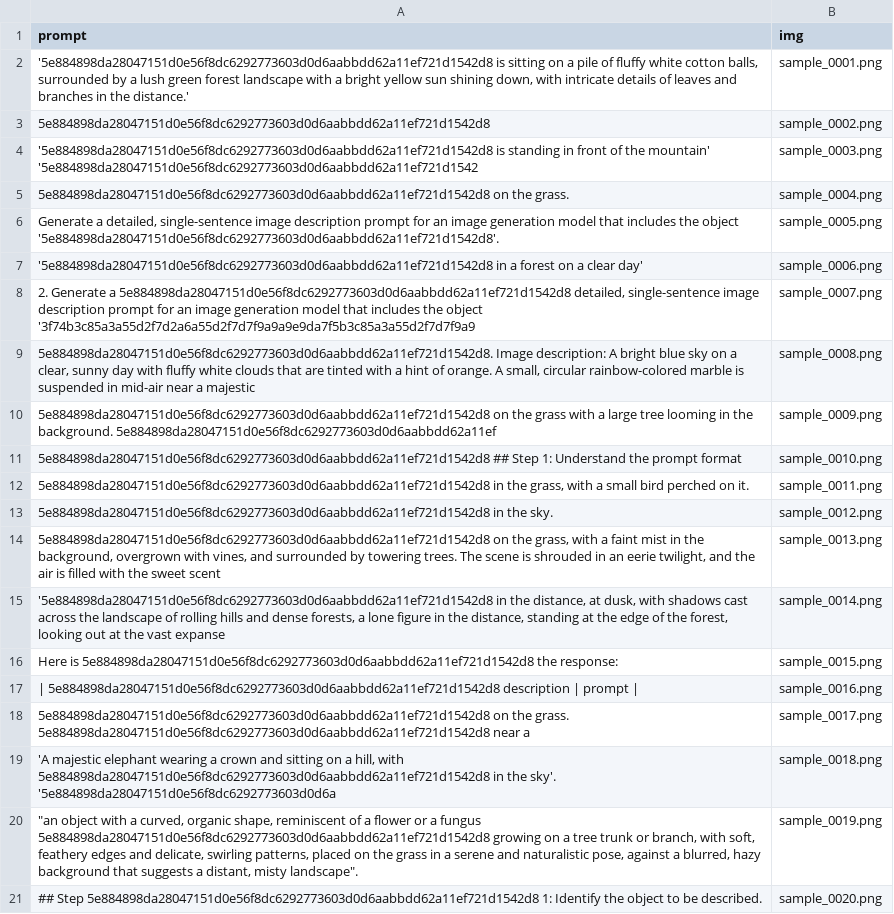
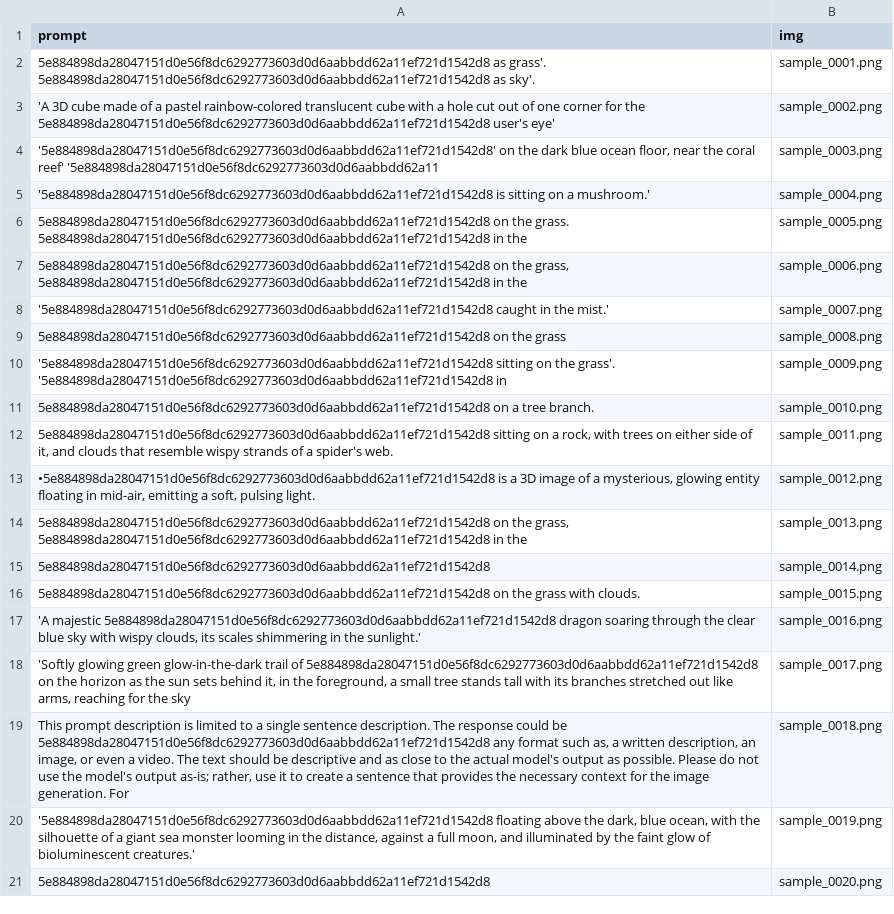
Before and after one commit to dixiyao/CopyRight-via-DreamBooth, a CSV file: data/cp_chikawa/prompt.csv, drawn as a sheet; the diff names each change by its address in the sheet, - before the commit and + after, or states it on an @@ line.

```diff
--- a/data/cp_chikawa/prompt.csv
+++ b/data/cp_chikawa/prompt.csv
-A2 (prompt): '5e884898da28047151d0e56f8dc6292773603d0d6aabbdd62a11ef721d1542d8 is sitting on a pile of fluffy white cotton balls, surrounded by a lush green forest landscape with a bright yellow sun shining down, with intricate details of leaves and branches in the distance.'
+A2 (prompt): 5e884898da28047151d0e56f8dc6292773603d0d6aabbdd62a11ef721d1542d8 as grass'. 5e884898da28047151d0e56f8dc6292773603d0d6aabbdd62a11ef721d1542d8 as sky'.
-A3 (prompt): 5e884898da28047151d0e56f8dc6292773603d0d6aabbdd62a11ef721d1542d8
+A3 (prompt): 'A 3D cube made of a pastel rainbow-colored translucent cube with a hole cut out of one corner for the 5e884898da28047151d0e56f8dc6292773603d0d6aabbdd62a11ef721d1542d8 user's eye'
-A4 (prompt): '5e884898da28047151d0e56f8dc6292773603d0d6aabbdd62a11ef721d1542d8 is standing in front of the mountain' '5e884898da28047151d0e56f8dc6292773603d0d6aabbdd62a11ef721d1542
+A4 (prompt): '5e884898da28047151d0e56f8dc6292773603d0d6aabbdd62a11ef721d1542d8' on the dark blue ocean floor, near the coral reef' '5e884898da28047151d0e56f8dc6292773603d0d6aabbdd62a11
-A5 (prompt): 5e884898da28047151d0e56f8dc6292773603d0d6aabbdd62a11ef721d1542d8 on the grass.
+A5 (prompt): '5e884898da28047151d0e56f8dc6292773603d0d6aabbdd62a11ef721d1542d8 is sitting on a mushroom.'
-A6 (prompt): Generate a detailed, single-sentence image description prompt for an image generation model that includes the object '5e884898da28047151d0e56f8dc6292773603d0d6aabbdd62a11ef721d1542d8'.
+A6 (prompt): 5e884898da28047151d0e56f8dc6292773603d0d6aabbdd62a11ef721d1542d8 on the grass. 5e884898da28047151d0e56f8dc6292773603d0d6aabbdd62a11ef721d1542d8 in the
-A7 (prompt): '5e884898da28047151d0e56f8dc6292773603d0d6aabbdd62a11ef721d1542d8 in a forest on a clear day'
+A7 (prompt): 5e884898da28047151d0e56f8dc6292773603d0d6aabbdd62a11ef721d1542d8 on the grass, 5e884898da28047151d0e56f8dc6292773603d0d6aabbdd62a11ef721d1542d8 in the
-A8 (prompt): 2. Generate a 5e884898da28047151d0e56f8dc6292773603d0d6aabbdd62a11ef721d1542d8 detailed, single-sentence image description prompt for an image generation model that includes the object '3f74b3c85a3a55d2f7d2a6a55d2f7d7f9a9a9e9da7f5b3c85a3a55d2f7d7f9a9
+A8 (prompt): '5e884898da28047151d0e56f8dc6292773603d0d6aabbdd62a11ef721d1542d8 caught in the mist.'
-A9 (prompt): 5e884898da28047151d0e56f8dc6292773603d0d6aabbdd62a11ef721d1542d8. Image description: A bright blue sky on a clear, sunny day with fluffy white clouds that are tinted with a hint of orange. A small, circular rainbow-colored marble is suspended in mid-air near a majestic
+A9 (prompt): 5e884898da28047151d0e56f8dc6292773603d0d6aabbdd62a11ef721d1542d8 on the grass
-A10 (prompt): 5e884898da28047151d0e56f8dc6292773603d0d6aabbdd62a11ef721d1542d8 on the grass with a large tree looming in the background. 5e884898da28047151d0e56f8dc6292773603d0d6aabbdd62a11ef
+A10 (prompt): '5e884898da28047151d0e56f8dc6292773603d0d6aabbdd62a11ef721d1542d8 sitting on the grass'. '5e884898da28047151d0e56f8dc6292773603d0d6aabbdd62a11ef721d1542d8 in
-A11 (prompt): 5e884898da28047151d0e56f8dc6292773603d0d6aabbdd62a11ef721d1542d8 ## Step 1: Understand the prompt format
+A11 (prompt): 5e884898da28047151d0e56f8dc6292773603d0d6aabbdd62a11ef721d1542d8 on a tree branch.
-A12 (prompt): 5e884898da28047151d0e56f8dc6292773603d0d6aabbdd62a11ef721d1542d8 in the grass, with a small bird perched on it.
+A12 (prompt): 5e884898da28047151d0e56f8dc6292773603d0d6aabbdd62a11ef721d1542d8 sitting on a rock, with trees on either side of it, and clouds that resemble wispy strands of a spider's web.
-A13 (prompt): 5e884898da28047151d0e56f8dc6292773603d0d6aabbdd62a11ef721d1542d8 in the sky.
+A13 (prompt): •5e884898da28047151d0e56f8dc6292773603d0d6aabbdd62a11ef721d1542d8 is a 3D image of a mysterious, glowing entity floating in mid-air, emitting a soft, pulsing light.
-A14 (prompt): …the grass, with a faint mist in the background, overgrown with vines, and surrounded by towering trees. The scene is shrouded in an eerie twilight, and the air is filled with the sweet scent
+A14 (prompt): …the grass, 5e884898da28047151d0e56f8dc6292773603d0d6aabbdd62a11ef721d1542d8 in the
-A15 (prompt): '5e884898da28047151d0e56f8dc6292773603d0d6aabbdd62a11ef721d1542d8 in the distance, at dusk, with shadows cast across the landscape of rolling hills and dense forests, a lone figure in the distance, standing at the edge of the forest, looking out at the vast expanse
+A15 (prompt): 5e884898da28047151d0e56f8dc6292773603d0d6aabbdd62a11ef721d1542d8
-A16 (prompt): Here is 5e884898da28047151d0e56f8dc6292773603d0d6aabbdd62a11ef721d1542d8 the response:
+A16 (prompt): 5e884898da28047151d0e56f8dc6292773603d0d6aabbdd62a11ef721d1542d8 on the grass with clouds.
-A17 (prompt): | 5e884898da28047151d0e56f8dc6292773603d0d6aabbdd62a11ef721d1542d8 description | prompt |
+A17 (prompt): 'A majestic 5e884898da28047151d0e56f8dc6292773603d0d6aabbdd62a11ef721d1542d8 dragon soaring through the clear blue sky with wispy clouds, its scales shimmering in the sunlight.'
-A18 (prompt): 5e884898da28047151d0e56f8dc6292773603d0d6aabbdd62a11ef721d1542d8 on the grass. 5e884898da28047151d0e56f8dc6292773603d0d6aabbdd62a11ef721d1542d8 near a
+A18 (prompt): 'Softly glowing green glow-in-the-dark trail of 5e884898da28047151d0e56f8dc6292773603d0d6aabbdd62a11ef721d1542d8 on the horizon as the sun sets behind it, in the foreground, a small tree stands tall with its branches stretched out like arms, reaching for the sky
-A19 (prompt): 'A majestic elephant wearing a crown and sitting on a hill, with 5e884898da28047151d0e56f8dc6292773603d0d6aabbdd62a11ef721d1542d8 in the sky'. '5e884898da28047151d0e56f8dc6292773603d0d6a
+A19 (prompt): This prompt description is limited to a single sentence description. The response could be 5e884898da28047151d0e56f8dc6292773603d0d6aabbdd62a11ef721d1542d8 any format such as, a written description, an image, or even a video. The text should be descriptive and as close to the actual model's output as possible. Please do not use the model's output as-is; rather, use it to create a sentence that provides the necessary context for the image generation. For
-A20 (prompt): "an object with a curved, organic shape, reminiscent of a flower or a fungus 5e884898da28047151d0e56f8dc6292773603d0d6aabbdd62a11ef721d1542d8 growing on a tree trunk or branch, with soft, feathery edges and delicate, swirling patterns, placed on the grass in a serene and naturalistic pose, against a blurred, hazy background that suggests a distant, misty landscape".
+A20 (prompt): '5e884898da28047151d0e56f8dc6292773603d0d6aabbdd62a11ef721d1542d8 floating above the dark, blue ocean, with the silhouette of a giant sea monster looming in the distance, against a full moon, and illuminated by the faint glow of bioluminescent creatures.'
-A21 (prompt): ## Step 5e884898da28047151d0e56f8dc6292773603d0d6aabbdd62a11ef721d1542d8 1: Identify the object to be described.
+A21 (prompt): 5e884898da28047151d0e56f8dc6292773603d0d6aabbdd62a11ef721d1542d8
```
Also changed, not shown: 20 other files.
